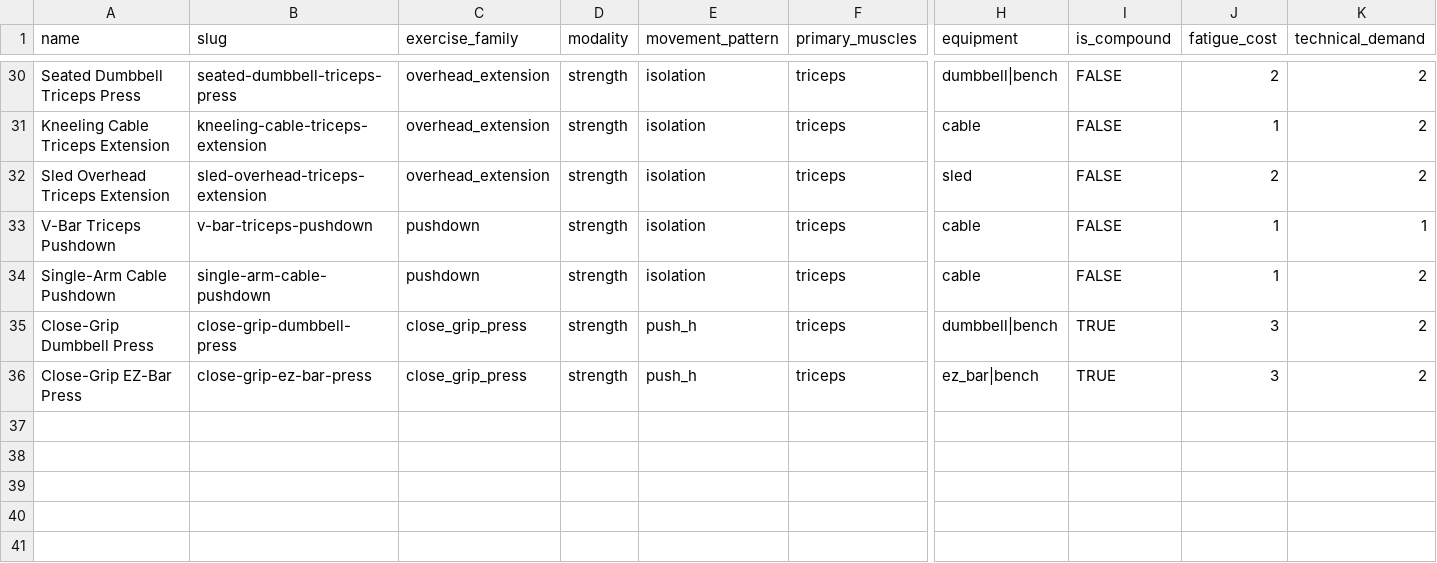
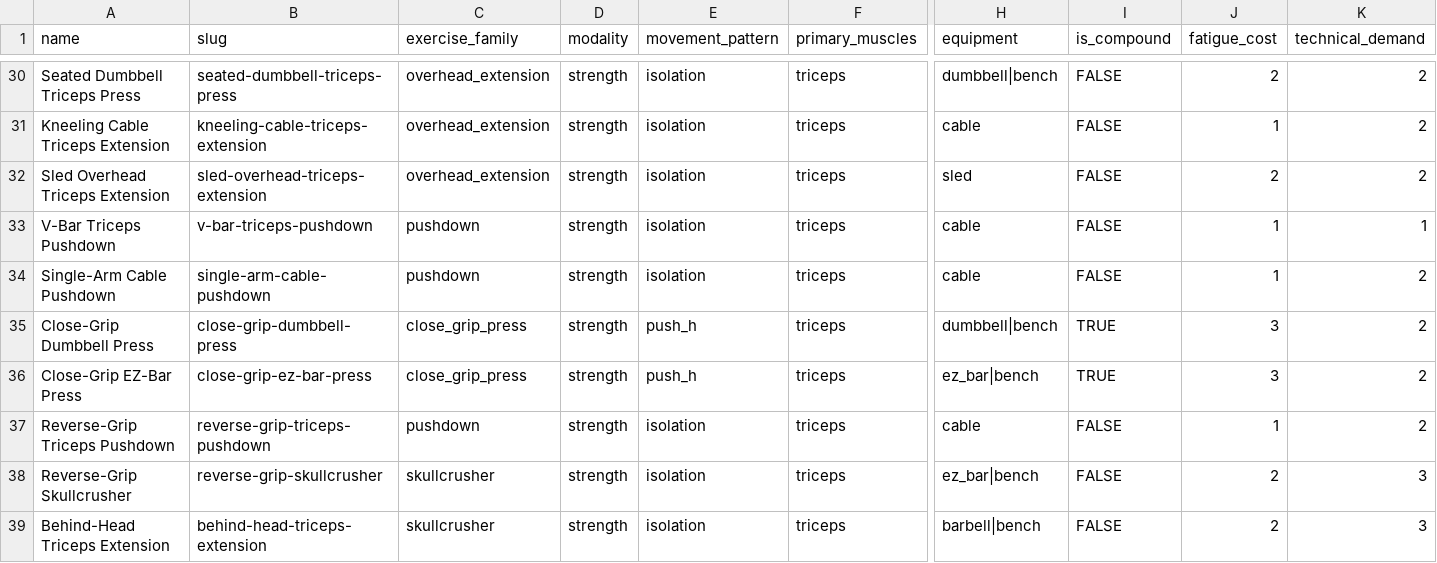
Before and after one commit to Careycarroll/Fitness-Trainer, a CSV file: data/exercises/10_triceps.csv, drawn as a sheet; only a part is shown, gaps mark what is left out; rows hold the shown columns only; the diff names each change by its address in the sheet, - before the commit and + after, or states it on an @@ line.

```diff
--- a/data/exercises/10_triceps.csv
+++ b/data/exercises/10_triceps.csv
+row 37: Reverse-Grip Triceps Pushdown | reverse-grip-triceps-pushdown | pushdown | strength | isolation | triceps | cable | FALSE | 1 | 2
+row 38: Reverse-Grip Skullcrusher | reverse-grip-skullcrusher | skullcrusher | strength | isolation | triceps | ez_bar|bench | FALSE | 2 | 3
+row 39: Behind-Head Triceps Extension | behind-head-triceps-extension | skullcrusher | strength | isolation | triceps | barbell|bench | FALSE | 2 | 3
```
Also changed, not shown: data/exercises/03_hamstrings.csv, data/exercises/06_chest.csv, 30 other files.
